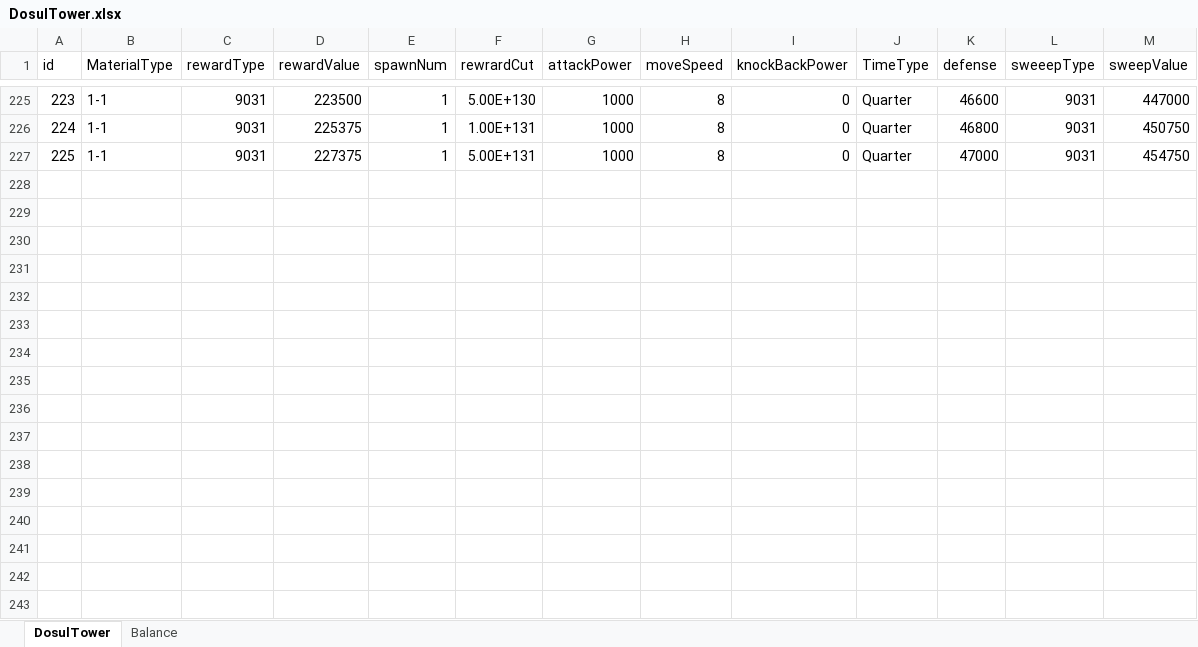
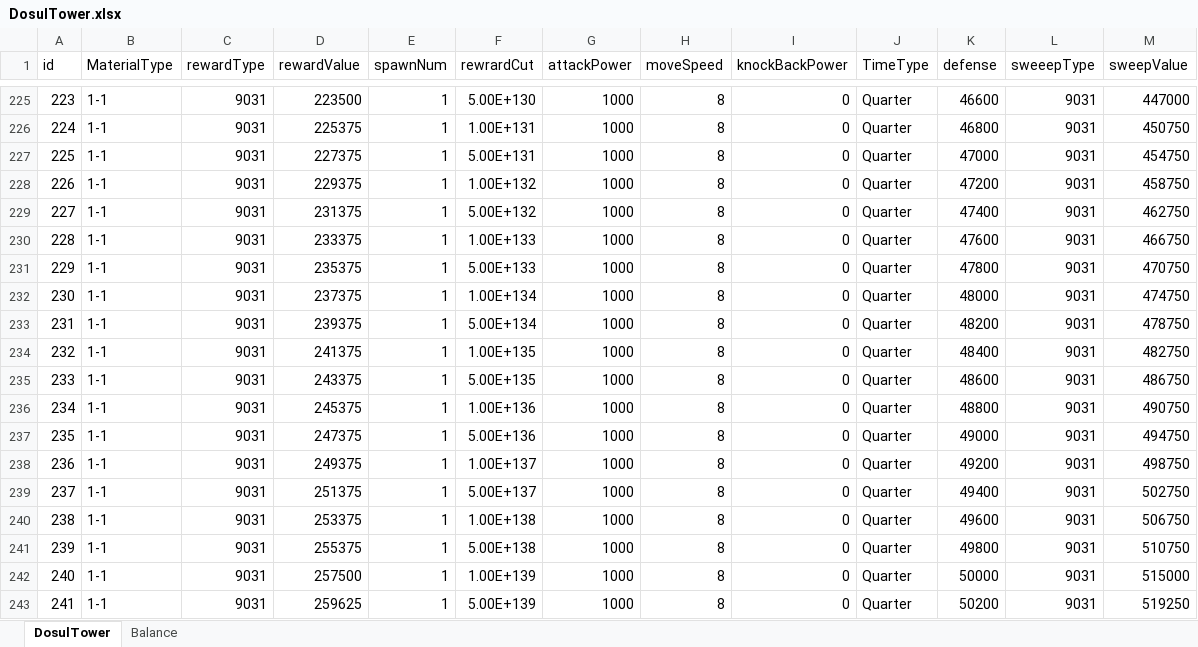
Before and after one commit to wer3799/Yosaki, an Excel workbook: Assets/06.Table/DosulTower.xlsx, sheet DosulTower, drawn as a sheet; only a part is shown, gaps mark what is left out; values as stored, in another font and other column widths than the file's, no borders; conditional formats not drawn; the diff names each change by its address in the sheet, - before the commit and + after, or states it on an @@ line.

```diff
--- a/Assets/06.Table/DosulTower.xlsx (sheet DosulTower)
+++ b/Assets/06.Table/DosulTower.xlsx (sheet DosulTower)
+row 228: 226 | 1-1 | 9031 | 229375 | 1 | 1.00E+132 | 1000 | 8 | 0 | Quarter | 47200 | 9031 | 458750
+row 229: 227 | 1-1 | 9031 | 231375 | 1 | 5.00E+132 | 1000 | 8 | 0 | Quarter | 47400 | 9031 | 462750
+row 230: 228 | 1-1 | 9031 | 233375 | 1 | 1.00E+133 | 1000 | 8 | 0 | Quarter | 47600 | 9031 | 466750
+row 231: 229 | 1-1 | 9031 | 235375 | 1 | 5.00E+133 | 1000 | 8 | 0 | Quarter | 47800 | 9031 | 470750
+row 232: 230 | 1-1 | 9031 | 237375 | 1 | 1.00E+134 | 1000 | 8 | 0 | Quarter | 48000 | 9031 | 474750
+row 233: 231 | 1-1 | 9031 | 239375 | 1 | 5.00E+134 | 1000 | 8 | 0 | Quarter | 48200 | 9031 | 478750
+row 234: 232 | 1-1 | 9031 | 241375 | 1 | 1.00E+135 | 1000 | 8 | 0 | Quarter | 48400 | 9031 | 482750
+row 235: 233 | 1-1 | 9031 | 243375 | 1 | 5.00E+135 | 1000 | 8 | 0 | Quarter | 48600 | 9031 | 486750
+row 236: 234 | 1-1 | 9031 | 245375 | 1 | 1.00E+136 | 1000 | 8 | 0 | Quarter | 48800 | 9031 | 490750
+row 237: 235 | 1-1 | 9031 | 247375 | 1 | 5.00E+136 | 1000 | 8 | 0 | Quarter | 49000 | 9031 | 494750
+row 238: 236 | 1-1 | 9031 | 249375 | 1 | 1.00E+137 | 1000 | 8 | 0 | Quarter | 49200 | 9031 | 498750
+row 239: 237 | 1-1 | 9031 | 251375 | 1 | 5.00E+137 | 1000 | 8 | 0 | Quarter | 49400 | 9031 | 502750
+row 240: 238 | 1-1 | 9031 | 253375 | 1 | 1.00E+138 | 1000 | 8 | 0 | Quarter | 49600 | 9031 | 506750
+row 241: 239 | 1-1 | 9031 | 255375 | 1 | 5.00E+138 | 1000 | 8 | 0 | Quarter | 49800 | 9031 | 510750
+row 242: 240 | 1-1 | 9031 | 257500 | 1 | 1.00E+139 | 1000 | 8 | 0 | Quarter | 50000 | 9031 | 515000
+row 243: 241 | 1-1 | 9031 | 259625 | 1 | 5.00E+139 | 1000 | 8 | 0 | Quarter | 50200 | 9031 | 519250
```
Also changed, not shown: sheet Balance, 3 other files.
